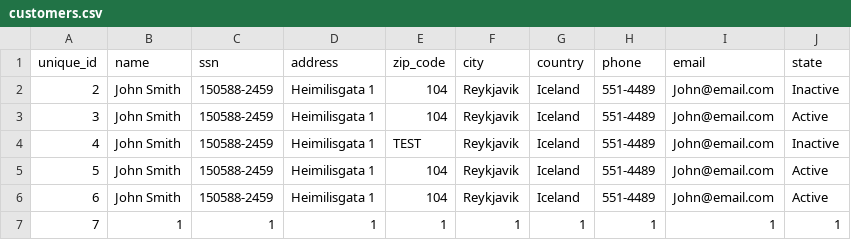
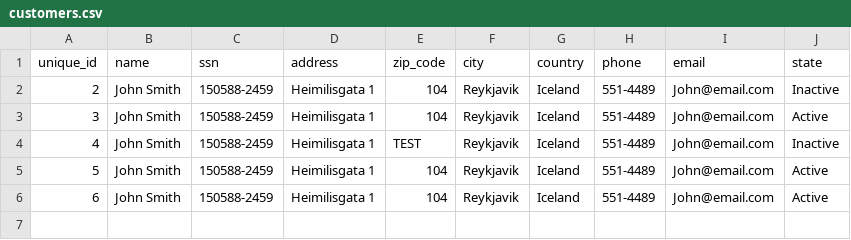
Before and after one commit to raggiok/VLN1, a CSV file: Program/data/csv_files/customers.csv, drawn as a sheet.

```diff
--- a/Program/data/csv_files/customers.csv
+++ b/Program/data/csv_files/customers.csv
@@ -6,2 +6 @@ unique_id,name,ssn,address,zip_code,city,country,phone,email,state
 6,John Smith,150588-2459,Heimilisgata 1,104,Reykjavik,Iceland,551-4489,John@email.com,Active
-7,1,1,1,1,1,1,1,1,1
```
Also changed, not shown: Program/data/csv_files/contracts.csv, Program/data/csv_files/employees.csv, 11 other files.
